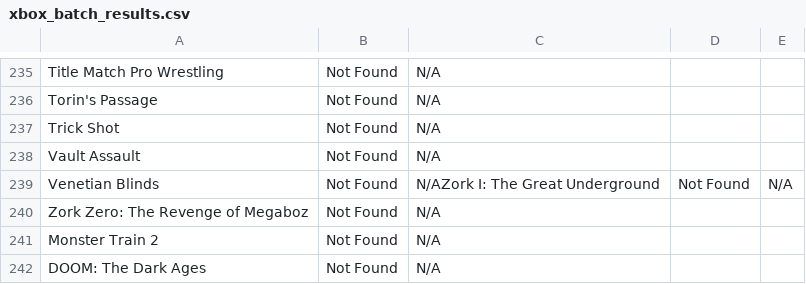
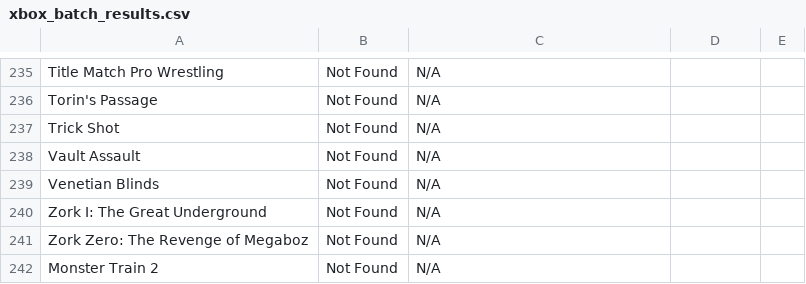
Before and after one commit to Doggo21345/xbox-gamepass-analytics, a CSV file: xbox_batch_results.csv, drawn as a sheet; only a part is shown, gaps mark what is left out; the shorter side is filled out with more unchanged rows.

```diff
--- a/xbox_batch_results.csv
+++ b/xbox_batch_results.csv
@@ -238,3 +238,4 @@ Trick Shot,Not Found,N/A
 Vault Assault,Not Found,N/A
-Venetian Blinds,Not Found,N/AZork I: The Great Underground ,Not Found,N/A
+Venetian Blinds,Not Found,N/A
+Zork I: The Great Underground ,Not Found,N/A
 Zork Zero: The Revenge of Megaboz,Not Found,N/A
```
Also changed, not shown: 4 other files.
